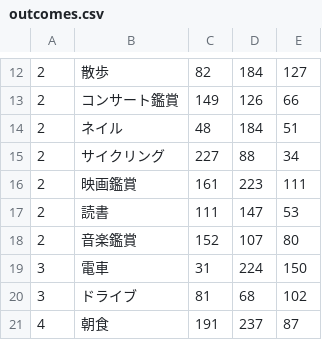
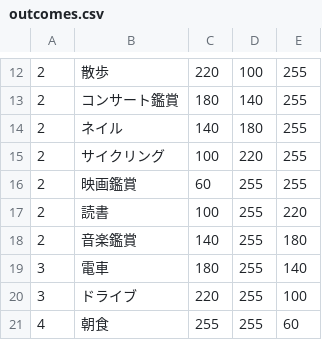
Before and after one commit to ShunichiTanaka/ActionStats, a CSV file: server/db/seeds/csvs/outcomes.csv, drawn as a sheet; only a part is shown, gaps mark what is left out; the diff covers the shown part only.

```diff
--- a/server/db/seeds/csvs/outcomes.csv
+++ b/server/db/seeds/csvs/outcomes.csv
@@ -12,10 +12,10 @@
-2,散歩,82,184,127
-2,コンサート鑑賞,149,126,66
-2,ネイル,48,184,51
-2,サイクリング,227,88,34
-2,映画鑑賞,161,223,111
-2,読書,111,147,53
-2,音楽鑑賞,152,107,80
-3,電車,31,224,150
-3,ドライブ,81,68,102
-4,朝食,191,237,87
+2,散歩,220,100,255
+2,コンサート鑑賞,180,140,255
+2,ネイル,140,180,255
+2,サイクリング,100,220,255
+2,映画鑑賞,60,255,255
+2,読書,100,255,220
+2,音楽鑑賞,140,255,180
+3,電車,180,255,140
+3,ドライブ,220,255,100
+4,朝食,255,255,60
```
Also changed, not shown: 56 edited cells elsewhere in this file.
